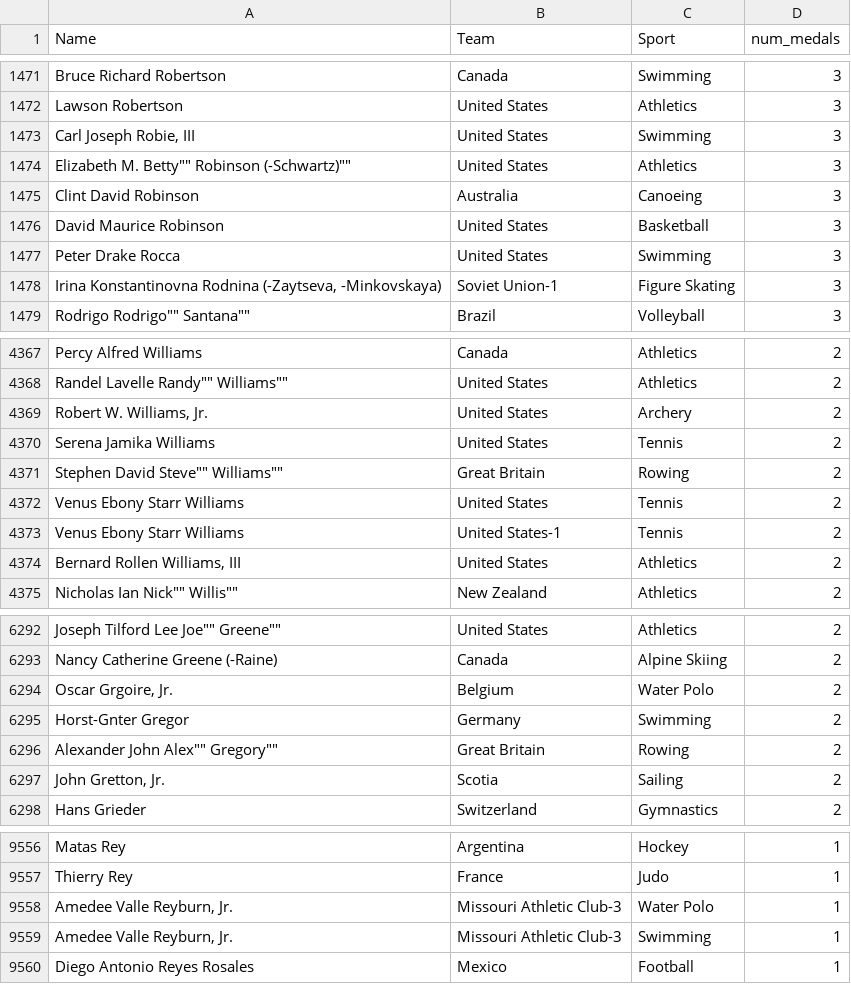
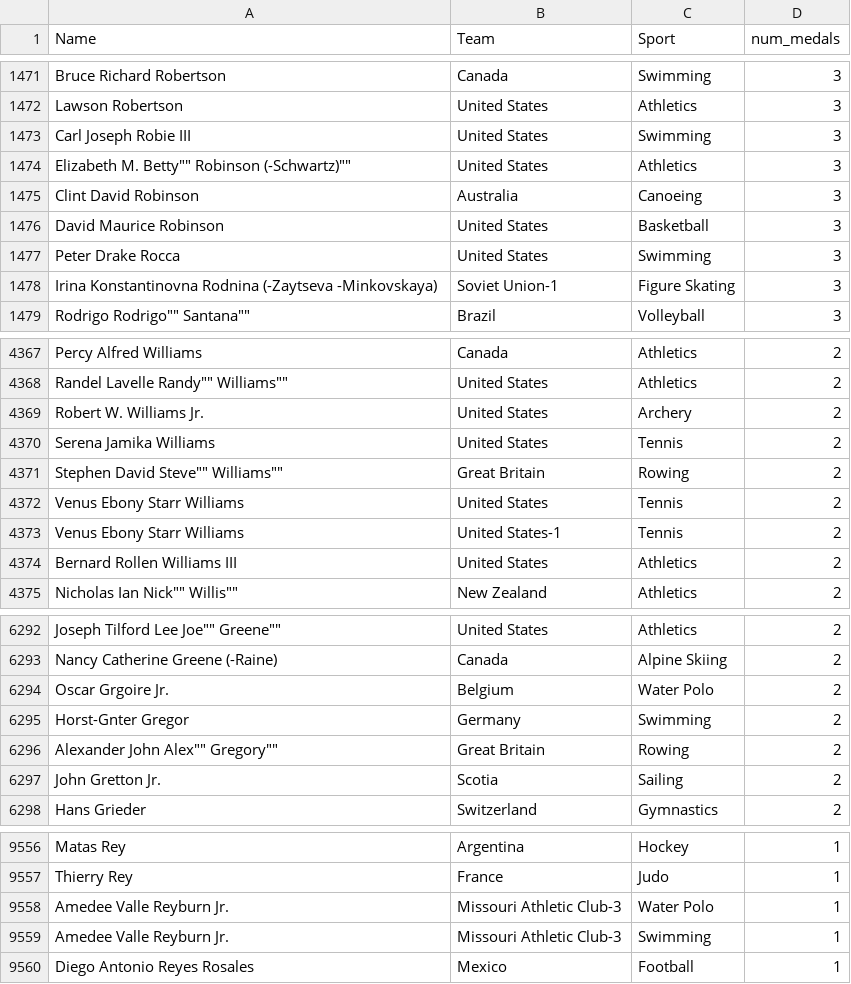
Before and after one commit to Keegawho198/olympic_history, a CSV file: tableau-datasets/athlete-medals.csv, drawn as a sheet; only a part is shown, gaps mark what is left out; the diff covers the shown part only; the diff names each change by its address in the sheet, - before the commit and + after, or states it on an @@ line.

```diff
--- a/tableau-datasets/athlete-medals.csv
+++ b/tableau-datasets/athlete-medals.csv
-A1473 (Name): Carl Joseph Robie, III
+A1473 (Name): Carl Joseph Robie III
-A1478 (Name): …Konstantinovna Rodnina (-Zaytseva, -Minkovskaya)
+A1478 (Name): …Konstantinovna Rodnina (-Zaytseva -Minkovskaya)
-A4369 (Name): Robert W. Williams, Jr.
+A4369 (Name): Robert W. Williams Jr.
-A4374 (Name): Bernard Rollen Williams, III
+A4374 (Name): Bernard Rollen Williams III
-A6294 (Name): Oscar Grgoire, Jr.
+A6294 (Name): Oscar Grgoire Jr.
-A6297 (Name): John Gretton, Jr.
+A6297 (Name): John Gretton Jr.
-A9558:A9559 (Name): Amedee Valle Reyburn, Jr.
+A9558:A9559 (Name): Amedee Valle Reyburn Jr.
```
Also changed, not shown: 129 edited cells elsewhere in this file, 5 other files.
